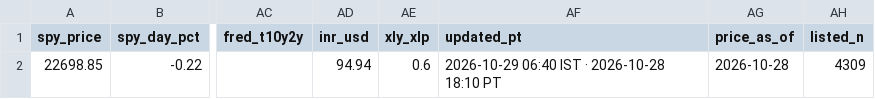
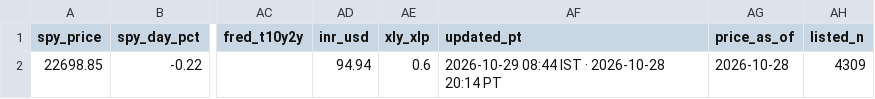
Before and after one commit to PatelNicknp/nicks-india-stock-desk, a CSV file: data/market_today.csv, drawn as a sheet; only a part is shown, gaps mark what is left out; the diff names each change by its address in the sheet, - before the commit and + after, or states it on an @@ line.

```diff
--- a/data/market_today.csv
+++ b/data/market_today.csv
-AF2 (updated_pt): 2026-10-29 06:40 IST · 2026-10-28 18:10 PT
+AF2 (updated_pt): 2026-10-29 08:44 IST · 2026-10-28 20:14 PT
```
Also changed, not shown: data/updates_log.csv, 1 other file.
